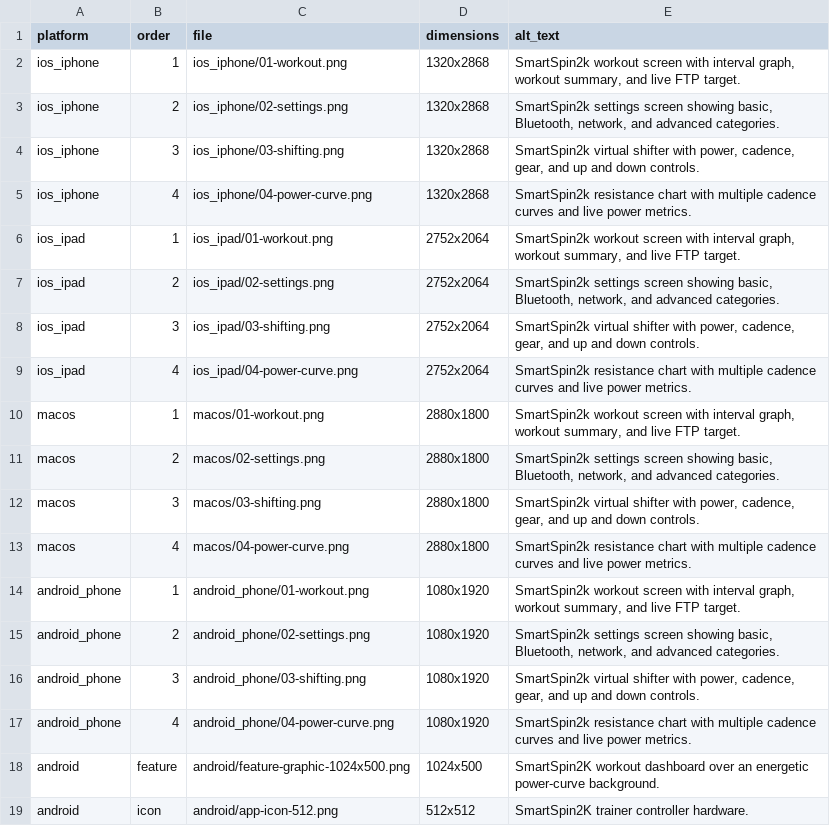
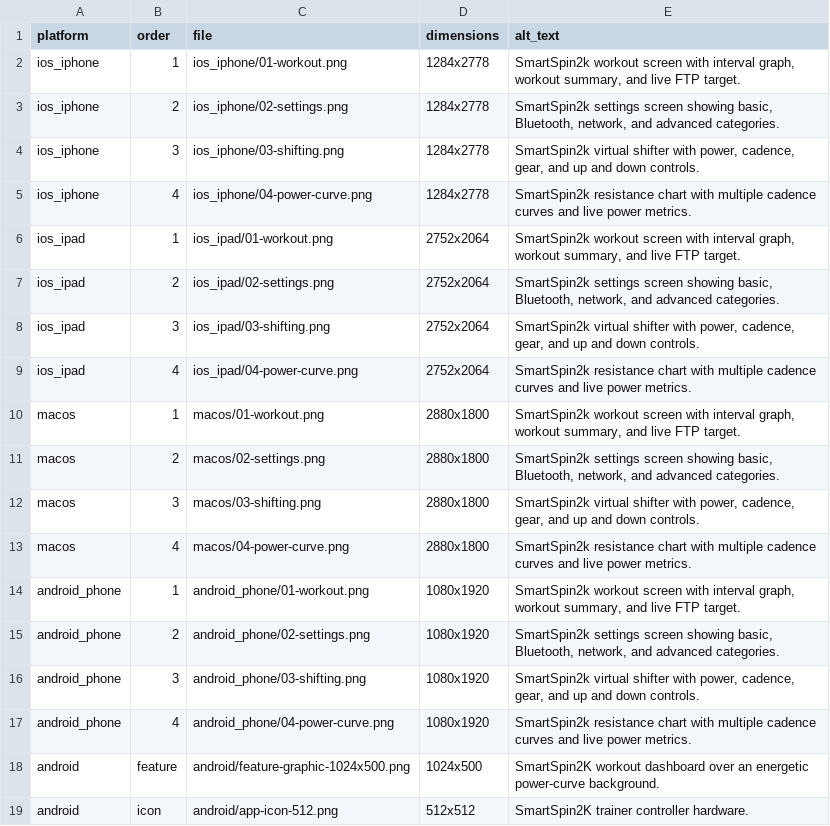
Before and after one commit to doudar/SS2kConfigApp, a CSV file: store_assets/manifest.csv, drawn as a sheet.

```diff
--- a/store_assets/manifest.csv
+++ b/store_assets/manifest.csv
@@ -1,6 +1,6 @@
 platform,order,file,dimensions,alt_text
-ios_iphone,1,ios_iphone/01-workout.png,1320x2868,"SmartSpin2k workout screen with interval graph, workout summary, and live FTP target."
-ios_iphone,2,ios_iphone/02-settings.png,1320x2868,"SmartSpin2k settings screen showing basic, Bluetooth, network, and advanced categories."
-ios_iphone,3,ios_iphone/03-shifting.png,1320x2868,"SmartSpin2k virtual shifter with power, cadence, gear, and up and down controls."
-ios_iphone,4,ios_iphone/04-power-curve.png,1320x2868,SmartSpin2k resistance chart with multiple cadence curves and live power metrics.
+ios_iphone,1,ios_iphone/01-workout.png,1284x2778,"SmartSpin2k workout screen with interval graph, workout summary, and live FTP target."
+ios_iphone,2,ios_iphone/02-settings.png,1284x2778,"SmartSpin2k settings screen showing basic, Bluetooth, network, and advanced categories."
+ios_iphone,3,ios_iphone/03-shifting.png,1284x2778,"SmartSpin2k virtual shifter with power, cadence, gear, and up and down controls."
+ios_iphone,4,ios_iphone/04-power-curve.png,1284x2778,SmartSpin2k resistance chart with multiple cadence curves and live power metrics.
 ios_ipad,1,ios_ipad/01-workout.png,2752x2064,"SmartSpin2k workout screen with interval graph, workout summary, and live FTP target."
```
Also changed, not shown: 21 other files.
